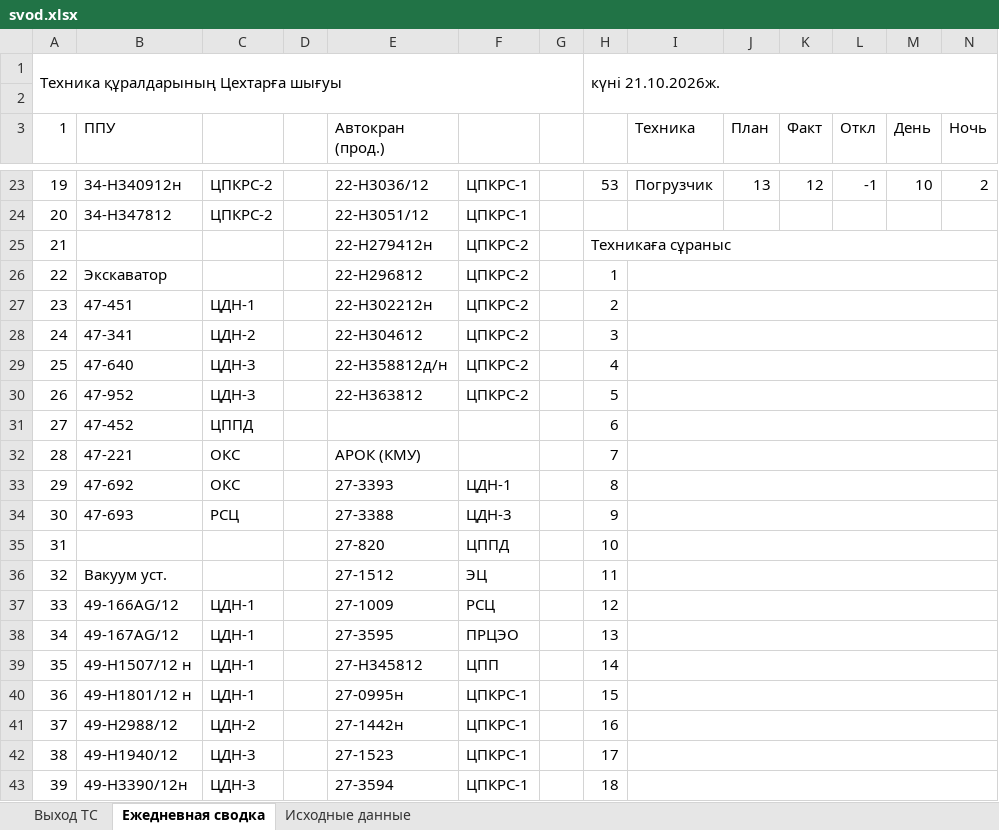
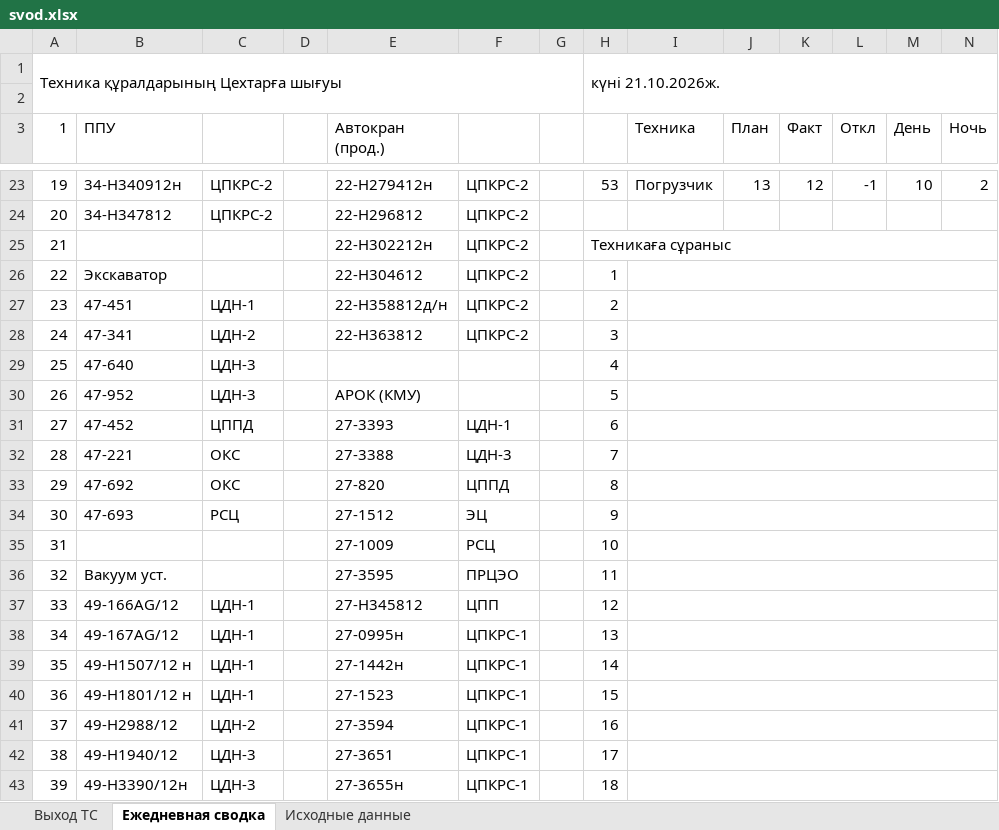
Before and after one commit to aura2889/summary, an Excel workbook: archive/2026-10-21/svod.xlsx, sheet Ежедневная сводка, drawn as a sheet; only a part is shown, gaps mark what is left out; values as stored, in another font and other column widths than the file's, no cell formats; removed rows and columns are numbered as before the commit, all else as after; rows hold the shown columns only; the diff covers the shown part only; the diff names each change by its address in the sheet, - before the commit and + after, or states it on an @@ line.

```diff
--- a/archive/2026-10-21/svod.xlsx (sheet Ежедневная сводка)
+++ b/archive/2026-10-21/svod.xlsx (sheet Ежедневная сводка)
-E23 (Автокран (прод.)): 22-H3036/12
+E23 (Автокран (прод.)): 22-H279412н
-F23:F24: ЦПКРС-1
+F23:F24: ЦПКРС-2
-E24 (Автокран (прод.)): 22-H3051/12
+E24 (Автокран (прод.)): 22-H296812
-E25 (Автокран (прод.)): 22-H279412н
+E25 (Автокран (прод.)): 22-H302212н
-E26 (Автокран (прод.)): 22-H296812
+E26 (Автокран (прод.)): 22-H304612
-E27 (Автокран (прод.)): 22-H302212н
+E27 (Автокран (прод.)): 22-Н358812д/н
-E28 (Автокран (прод.)): 22-H304612
+E28 (Автокран (прод.)): 22-Н363812
-E29 (Автокран (прод.)): 22-Н358812д/н
+E29 (Автокран (прод.)): (empty)
-F29:F30: ЦПКРС-2
+F29:F30: (empty)
-E30 (Автокран (прод.)): 22-Н363812
+E30 (Автокран (прод.)): АРОК (КМУ)
-E31 (Автокран (прод.)): (empty)
+E31 (Автокран (прод.)): 27-3393
-F31: (empty)
+F31: ЦДН-1
-E32 (Автокран (прод.)): АРОК (КМУ)
+E32 (Автокран (прод.)): 27-3388
-F32: (empty)
+F32: ЦДН-3
-E33 (Автокран (прод.)): 27-3393
+E33 (Автокран (прод.)): 27-820
-F33: ЦДН-1
+F33: ЦППД
-E34 (Автокран (прод.)): 27-3388
+E34 (Автокран (прод.)): 27-1512
-F34: ЦДН-3
+F34: ЭЦ
-row 35: 31 |  |  |  | 27-820 | ЦППД |  | 10
+row 35: 31 |  |  |  | 27-1009 | РСЦ |  | 10
-E36 (Автокран (прод.)): 27-1512
+E36 (Автокран (прод.)): 27-3595
-F36: ЭЦ
+F36: ПРЦЭО
-E37 (Автокран (прод.)): 27-1009
+E37 (Автокран (прод.)): 27-H345812
-F37: РСЦ
+F37: ЦПП
-E38 (Автокран (прод.)): 27-3595
+E38 (Автокран (прод.)): 27-0995н
-F38: ПРЦЭО
+F38: ЦПКРС-1
-E39 (Автокран (прод.)): 27-H345812
+E39 (Автокран (прод.)): 27-1442н
-F39: ЦПП
+F39: ЦПКРС-1
-E40 (Автокран (прод.)): 27-0995н
+E40 (Автокран (прод.)): 27-1523
-E41 (Автокран (прод.)): 27-1442н
+E41 (Автокран (прод.)): 27-3594
-E42 (Автокран (прод.)): 27-1523
+E42 (Автокран (прод.)): 27-3651
-E43 (Автокран (прод.)): 27-3594
+E43 (Автокран (прод.)): 27-3655н
```
Also changed, not shown: 2 added rows, 2 removed rows, 133 edited cells and row numbers in column A elsewhere in this sheet, sheet Исходные данные, sheet Выход ТС, cell formats, formulas that keep their value, 5 other files.
